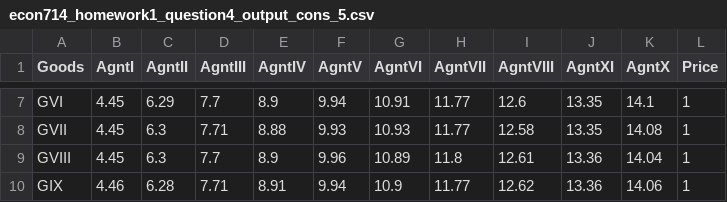
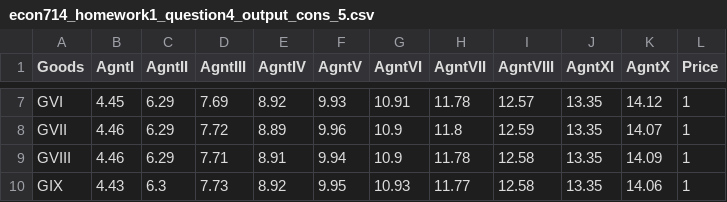
Before and after one commit to javiertasso/econ714_hw1_tasso, a CSV file: econ714_homework1_question4_output_cons_5.csv, drawn as a sheet; only a part is shown, gaps mark what is left out; the diff covers the shown part only; the diff names each change by its address in the sheet, - before the commit and + after, or states it on an @@ line.

```diff
--- a/econ714_homework1_question4_output_cons_5.csv
+++ b/econ714_homework1_question4_output_cons_5.csv
-D7 (AgntIII): 7.7
+D7 (AgntIII): 7.69
-E7 (AgntIV): 8.9
+E7 (AgntIV): 8.92
-F7 (AgntV): 9.94
+F7 (AgntV): 9.93
-H7 (AgntVII): 11.77
+H7 (AgntVII): 11.78
-I7 (AgntVIII): 12.6
+I7 (AgntVIII): 12.57
-K7 (AgntX): 14.1
+K7 (AgntX): 14.12
-B8:B9 (AgntI): 4.45
+B8:B9 (AgntI): 4.46
-C8:C9 (AgntII): 6.3
+C8:C9 (AgntII): 6.29
-D8 (AgntIII): 7.71
+D8 (AgntIII): 7.72
-E8 (AgntIV): 8.88
+E8 (AgntIV): 8.89
-F8 (AgntV): 9.93
+F8 (AgntV): 9.96
-G8 (AgntVI): 10.93
+G8 (AgntVI): 10.9
-H8 (AgntVII): 11.77
+H8 (AgntVII): 11.8
-I8 (AgntVIII): 12.58
+I8 (AgntVIII): 12.59
-K8 (AgntX): 14.08
+K8 (AgntX): 14.07
-D9 (AgntIII): 7.7
+D9 (AgntIII): 7.71
-E9 (AgntIV): 8.9
+E9 (AgntIV): 8.91
-F9 (AgntV): 9.96
+F9 (AgntV): 9.94
-G9 (AgntVI): 10.89
+G9 (AgntVI): 10.9
-H9 (AgntVII): 11.8
+H9 (AgntVII): 11.78
-I9 (AgntVIII): 12.61
+I9 (AgntVIII): 12.58
-J9:J10 (AgntXI): 13.36
+J9:J10 (AgntXI): 13.35
-K9 (AgntX): 14.04
+K9 (AgntX): 14.09
-B10 (AgntI): 4.46
+B10 (AgntI): 4.43
-C10 (AgntII): 6.28
+C10 (AgntII): 6.3
-D10 (AgntIII): 7.71
+D10 (AgntIII): 7.73
-E10 (AgntIV): 8.91
+E10 (AgntIV): 8.92
-F10 (AgntV): 9.94
+F10 (AgntV): 9.95
-G10 (AgntVI): 10.9
+G10 (AgntVI): 10.93
-I10 (AgntVIII): 12.62
+I10 (AgntVIII): 12.58
```
Also changed, not shown: 38 edited cells elsewhere in this file, econ714_homework1_question4_output_cons_6.csv, econ714_homework1_question4_output_omega_6.csv, 8 other files.
